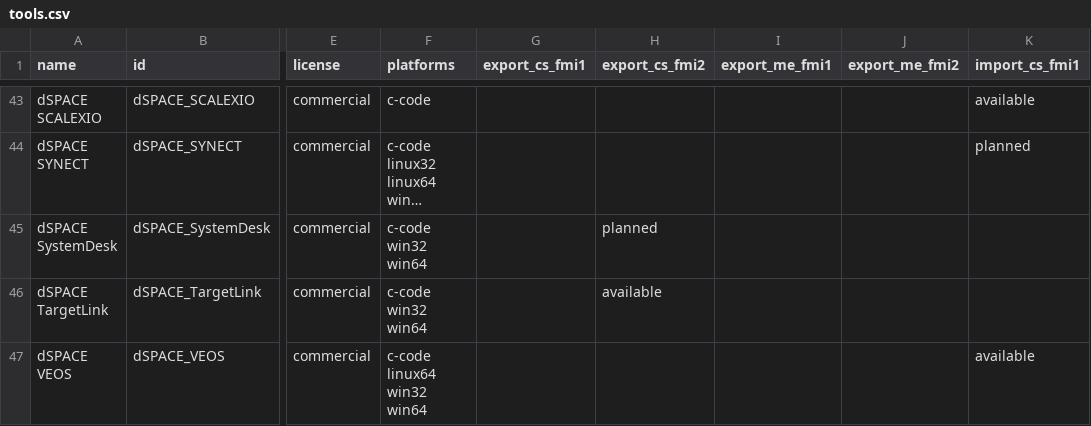
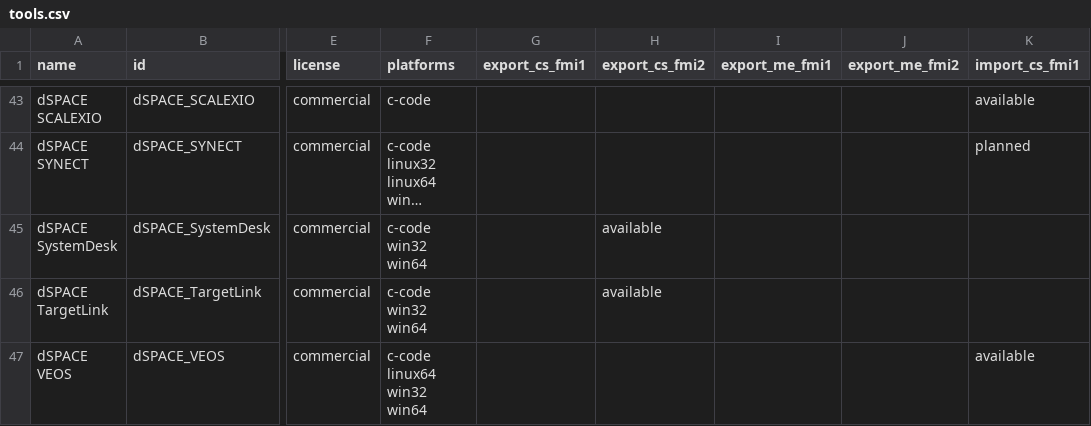
Before and after one commit to modelica/fmi-standard.org, a CSV file: _data/tools.csv, drawn as a sheet; only a part is shown, gaps mark what is left out; long unchanged cells end in …; the diff names each change by its address in the sheet, - before the commit and + after, or states it on an @@ line.

Commit message:
Update dSPACE SystemDesk tools list entry (#359)

```diff
--- a/_data/tools.csv
+++ b/_data/tools.csv
-H45 (export_cs_fmi2): planned
+H45 (export_cs_fmi2): available
```
